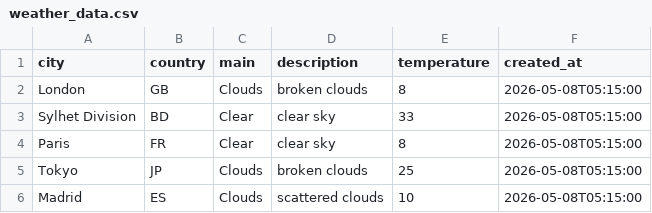
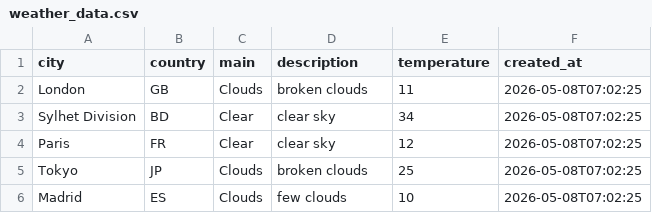
Before and after one commit to amzzz930/amin_repository, a CSV file: weather_data.csv, drawn as a sheet.

```diff
--- a/weather_data.csv
+++ b/weather_data.csv
@@ -1,6 +1,6 @@
 city,country,main,description,temperature,created_at
-London,GB,Clouds,broken clouds,8,2026-05-08T05:15:00
-Sylhet Division,BD,Clear,clear sky,33,2026-05-08T05:15:00
-Paris,FR,Clear,clear sky,8,2026-05-08T05:15:00
-Tokyo,JP,Clouds,broken clouds,25,2026-05-08T05:15:00
-Madrid,ES,Clouds,scattered clouds,10,2026-05-08T05:15:00
+London,GB,Clouds,broken clouds,11,2026-05-08T07:02:25
+Sylhet Division,BD,Clear,clear sky,34,2026-05-08T07:02:25
+Paris,FR,Clear,clear sky,12,2026-05-08T07:02:25
+Tokyo,JP,Clouds,broken clouds,25,2026-05-08T07:02:25
+Madrid,ES,Clouds,few clouds,10,2026-05-08T07:02:25
```
